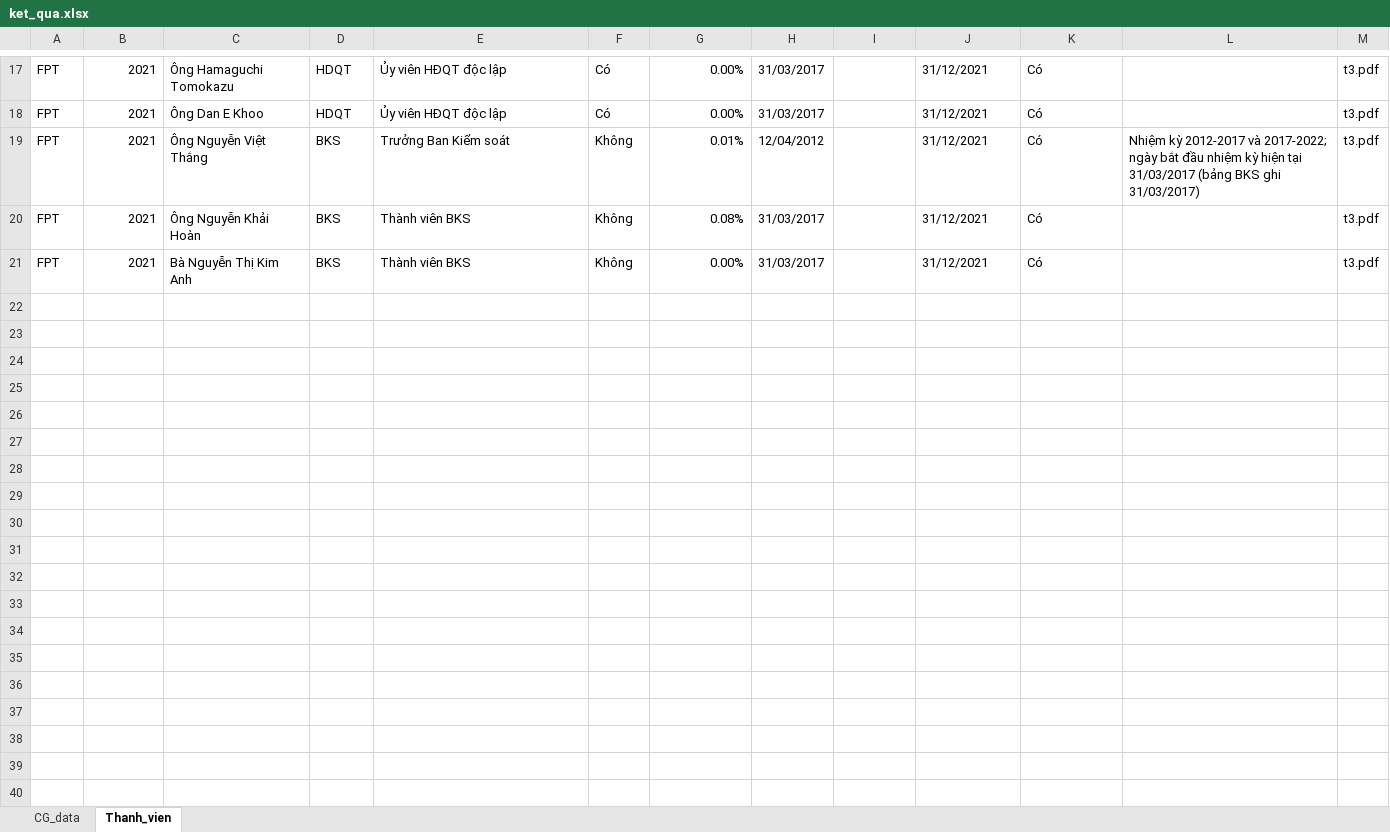
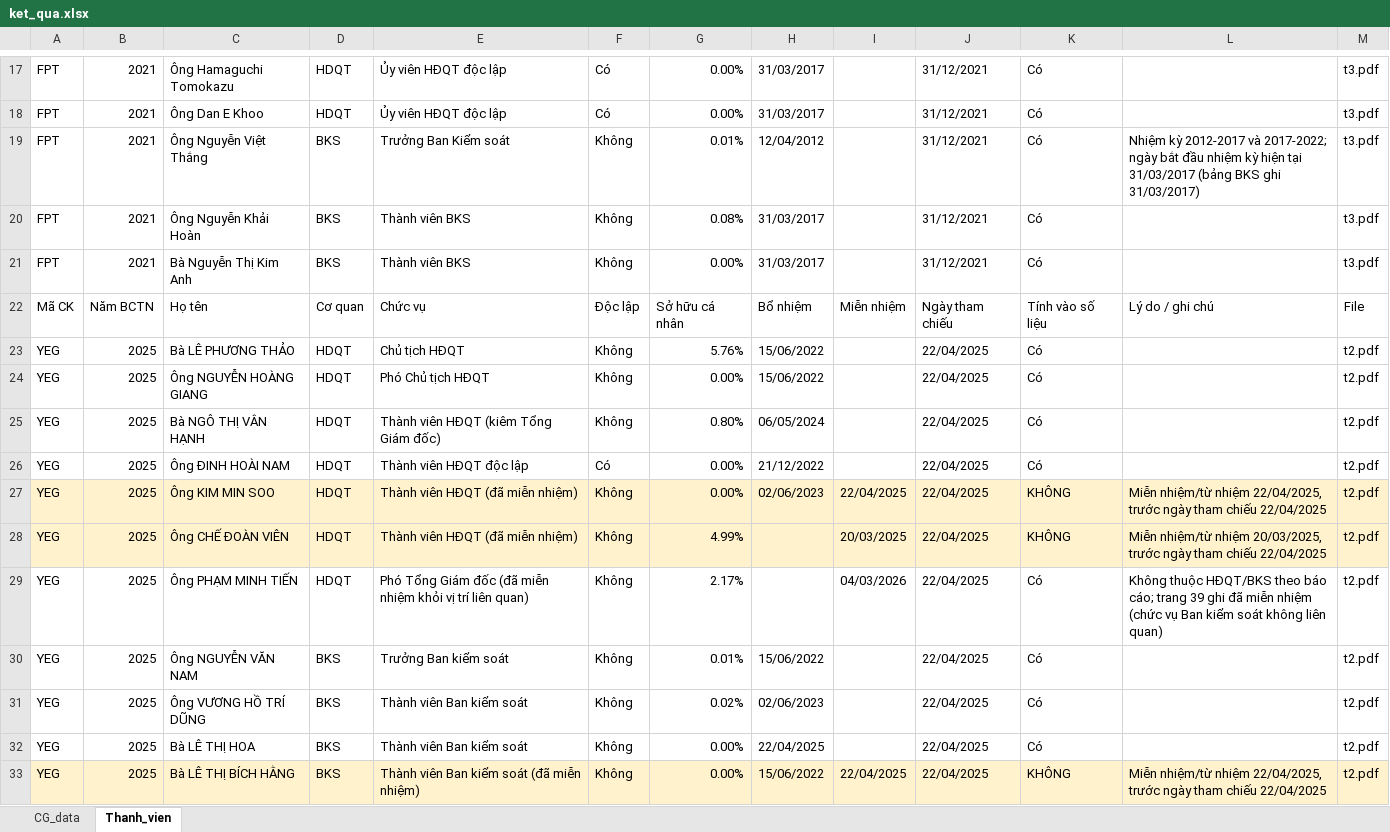
Before and after one commit to callmedanghieu/vietstock, an Excel workbook: ket_qua.xlsx, sheet Thanh_vien, drawn as a sheet; only a part is shown, gaps mark what is left out; values as stored, in another font and other column widths than the file's, no borders; the diff names each change by its address in the sheet, - before the commit and + after, or states it on an @@ line.

Commit message:
Cập nhật ket_qua.xlsx [skip ci]

```diff
--- a/ket_qua.xlsx (sheet Thanh_vien)
+++ b/ket_qua.xlsx (sheet Thanh_vien)
+row 22: Mã CK | Năm BCTN | Họ tên | Cơ quan | Chức vụ | Độc lập | Sở hữu cá nhân | Bổ nhiệm | Miễn nhiệm | Ngày tham chiếu | Tính vào số liệu | Lý do / ghi chú | File
+row 23: YEG | 2025 | Bà LÊ PHƯƠNG THẢO | HDQT | Chủ tịch HĐQT | Không | 5.76% | 15/06/2022 |  | 22/04/2025 | Có |  | t2.pdf
+row 24: YEG | 2025 | Ông NGUYỄN HOÀNG GIANG | HDQT | Phó Chủ tịch HĐQT | Không | 0.00% | 15/06/2022 |  | 22/04/2025 | Có |  | t2.pdf
+row 25: YEG | 2025 | Bà NGÔ THỊ VÂN HẠNH | HDQT | Thành viên HĐQT (kiêm Tổng Giám đốc) | Không | 0.80% | 06/05/2024 |  | 22/04/2025 | Có |  | t2.pdf
+row 26: YEG | 2025 | Ông ĐINH HOÀI NAM | HDQT | Thành viên HĐQT độc lập | Có | 0.00% | 21/12/2022 |  | 22/04/2025 | Có |  | t2.pdf
+row 27: YEG | 2025 | Ông KIM MIN SOO | HDQT | Thành viên HĐQT (đã miễn nhiệm) | Không | 0.00% | 02/06/2023 | 22/04/2025 | 22/04/2025 | KHÔNG | Miễn nhiệm/từ nhiệm 22/04/2025, trước ngày tham chiếu 22/04/2025 | t2.pdf
+row 28: YEG | 2025 | Ông CHẾ ĐOÀN VIÊN | HDQT | Thành viên HĐQT (đã miễn nhiệm) | Không | 4.99% |  | 20/03/2025 | 22/04/2025 | KHÔNG | Miễn nhiệm/từ nhiệm 20/03/2025, trước ngày tham chiếu 22/04/2025 | t2.pdf
+row 29: YEG | 2025 | Ông PHẠM MINH TIẾN | HDQT | Phó Tổng Giám đốc (đã miễn nhiệm khỏi vị trí liên quan) | Không | 2.17% |  | 04/03/2026 | 22/04/2025 | Có | Không thuộc HĐQT/BKS theo báo cáo; trang 39 ghi đã miễn nhiệm (chức vụ Ban kiểm soát không liên quan) | t2.pdf
+row 30: YEG | 2025 | Ông NGUYỄN VĂN NAM | BKS | Trưởng Ban kiểm soát | Không | 0.01% | 15/06/2022 |  | 22/04/2025 | Có |  | t2.pdf
+row 31: YEG | 2025 | Ông VƯƠNG HỒ TRÍ DŨNG | BKS | Thành viên Ban kiểm soát | Không | 0.02% | 02/06/2023 |  | 22/04/2025 | Có |  | t2.pdf
+row 32: YEG | 2025 | Bà LÊ THỊ HOA | BKS | Thành viên Ban kiểm soát | Không | 0.00% | 22/04/2025 |  | 22/04/2025 | Có |  | t2.pdf
+row 33: YEG | 2025 | Bà LÊ THỊ BÍCH HẰNG | BKS | Thành viên Ban kiểm soát (đã miễn nhiệm) | Không | 0.00% | 15/06/2022 | 22/04/2025 | 22/04/2025 | KHÔNG | Miễn nhiệm/từ nhiệm 22/04/2025, trước ngày tham chiếu 22/04/2025 | t2.pdf
```
Also changed, not shown: sheet CG_data.
